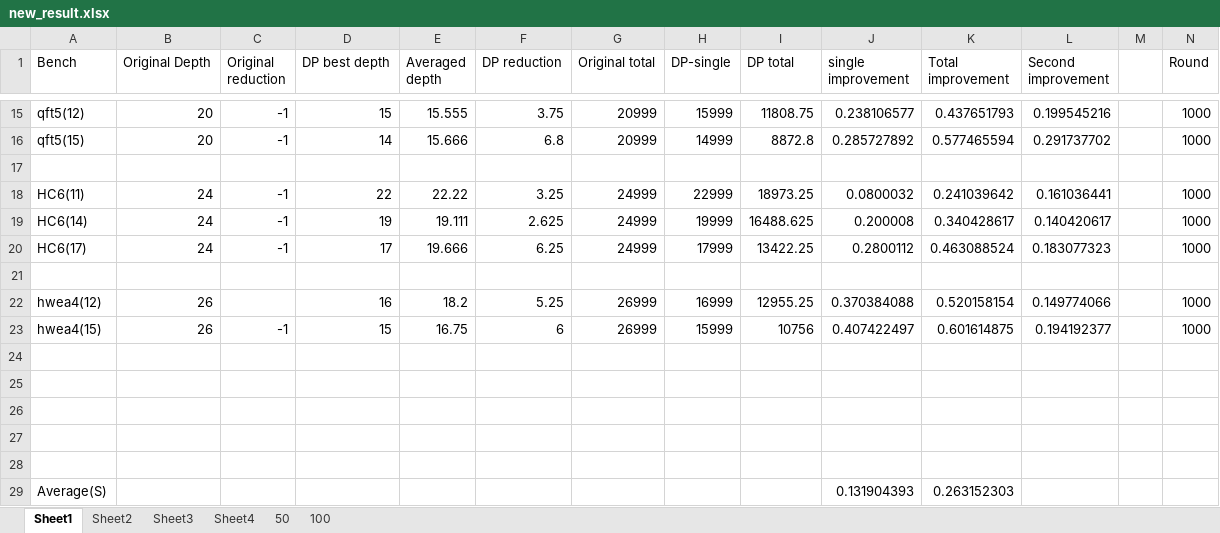
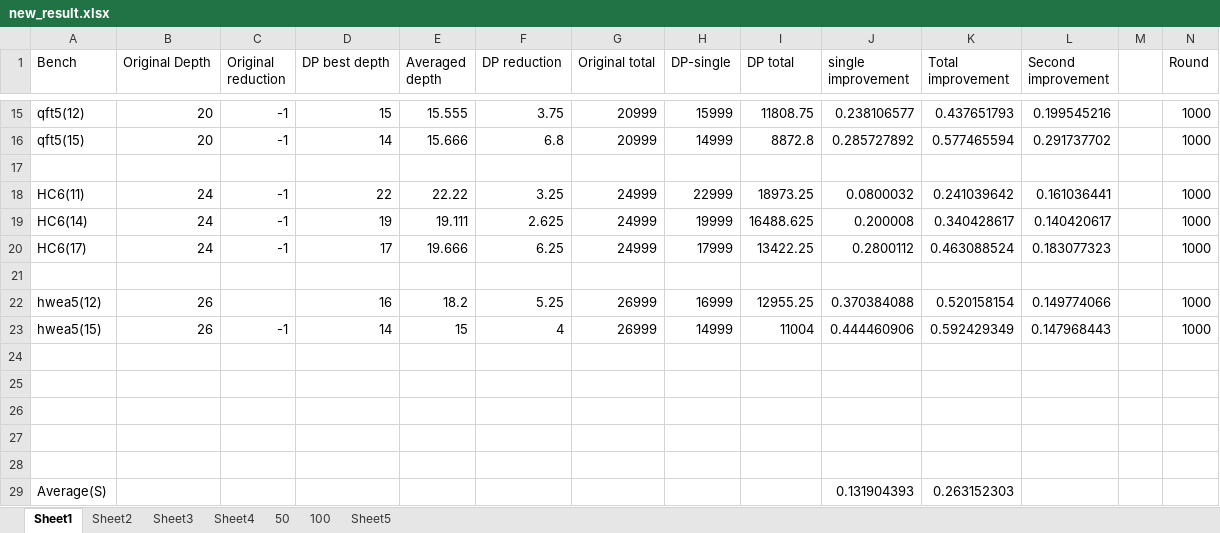
Before and after one commit to PittYHL/DP_MBQC, an Excel workbook: example/new_result.xlsx, sheet Sheet1, drawn as a sheet; only a part is shown, gaps mark what is left out; values as stored, in another font and other column widths than the file's, no borders; charts and pictures not drawn; removed rows and columns are numbered as before the commit, all else as after; the diff names each change by its address in the sheet, - before the commit and + after, or states it on an @@ line.

```diff
--- a/example/new_result.xlsx (sheet Sheet1)
+++ b/example/new_result.xlsx (sheet Sheet1)
+sheet tab: Sheet5
-A22 (Bench): hwea4(12)
+A22 (Bench): hwea5(12)
-row 23: hwea4(15) | 26 | -1 | 15 | 16.75 | 6 | 26999 | 15999 | 10756 | 0.407422497 | 0.601614875 | 0.194192377 |  | 1000
+row 23: hwea5(15) | 26 | -1 | 14 | 15 | 4 | 26999 | 14999 | 11004 | 0.444460906 | 0.592429349 | 0.147968443 |  | 1000
```
Also changed, not shown: sheet Sheet2, sheet Sheet3, example/sensitivity_result.xlsx, 4 other files.
